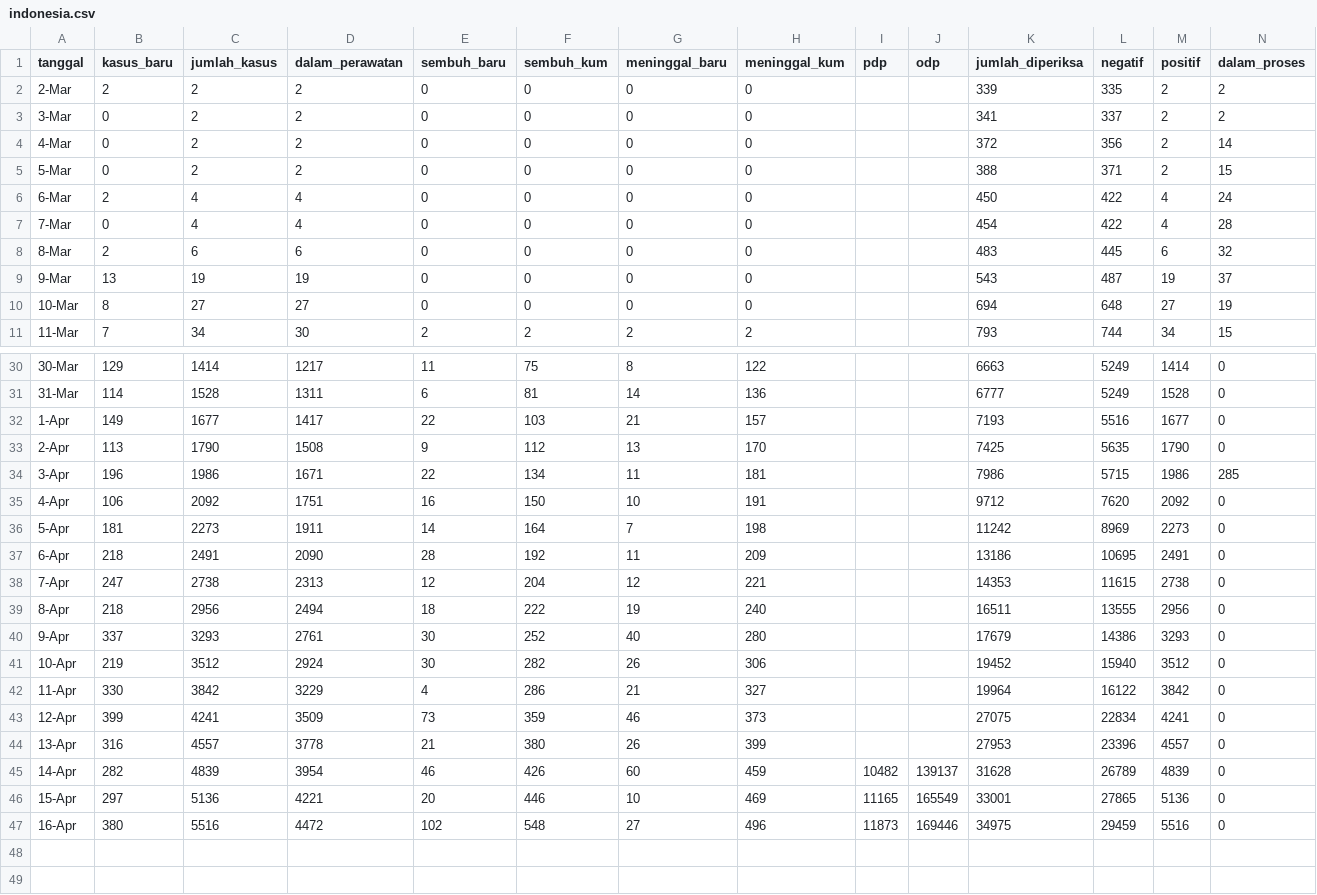
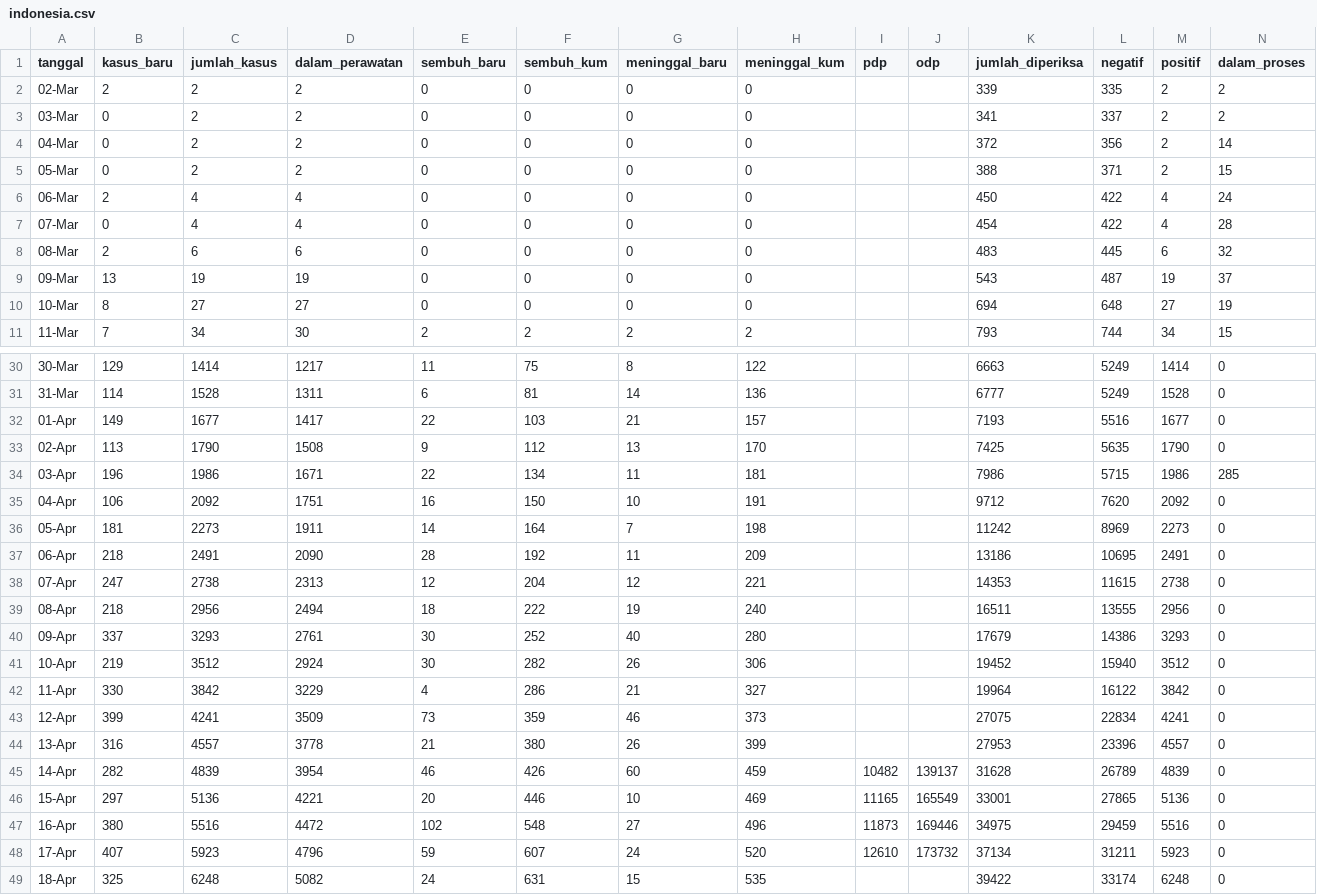
Before and after one commit to mfkasim1/covid19-gradient-tracker, a CSV file: covidtracker/data/indonesia.csv, drawn as a sheet; only a part is shown, gaps mark what is left out.

```diff
--- a/covidtracker/data/indonesia.csv
+++ b/covidtracker/data/indonesia.csv
@@ -1,10 +1,10 @@
 tanggal,kasus_baru,jumlah_kasus,dalam_perawatan,sembuh_baru,sembuh_kum,meninggal_baru,meninggal_kum,pdp,odp,jumlah_diperiksa,negatif,positif,dalam_proses
-2-Mar,2,2,2,0,0,0,0,,,339,335,2,2
-3-Mar,0,2,2,0,0,0,0,,,341,337,2,2
-4-Mar,0,2,2,0,0,0,0,,,372,356,2,14
-5-Mar,0,2,2,0,0,0,0,,,388,371,2,15
-6-Mar,2,4,4,0,0,0,0,,,450,422,4,24
-7-Mar,0,4,4,0,0,0,0,,,454,422,4,28
-8-Mar,2,6,6,0,0,0,0,,,483,445,6,32
-9-Mar,13,19,19,0,0,0,0,,,543,487,19,37
+02-Mar,2,2,2,0,0,0,0,,,339,335,2,2
+03-Mar,0,2,2,0,0,0,0,,,341,337,2,2
+04-Mar,0,2,2,0,0,0,0,,,372,356,2,14
+05-Mar,0,2,2,0,0,0,0,,,388,371,2,15
+06-Mar,2,4,4,0,0,0,0,,,450,422,4,24
+07-Mar,0,4,4,0,0,0,0,,,454,422,4,28
+08-Mar,2,6,6,0,0,0,0,,,483,445,6,32
+09-Mar,13,19,19,0,0,0,0,,,543,487,19,37
 10-Mar,8,27,27,0,0,0,0,,,694,648,27,19
@@ -31,11 +31,11 @@ tanggal,kasus_baru,jumlah_kasus,dalam_perawatan,sembuh_baru,sembuh_kum,meninggal
 31-Mar,114,1528,1311,6,81,14,136,,,6777,5249,1528,0
-1-Apr,149,1677,1417,22,103,21,157,,,7193,5516,1677,0
-2-Apr,113,1790,1508,9,112,13,170,,,7425,5635,1790,0
-3-Apr,196,1986,1671,22,134,11,181,,,7986,5715,1986,285
-4-Apr,106,2092,1751,16,150,10,191,,,9712,7620,2092,0
-5-Apr,181,2273,1911,14,164,7,198,,,11242,8969,2273,0
-6-Apr,218,2491,2090,28,192,11,209,,,13186,10695,2491,0
-7-Apr,247,2738,2313,12,204,12,221,,,14353,11615,2738,0
-8-Apr,218,2956,2494,18,222,19,240,,,16511,13555,2956,0
-9-Apr,337,3293,2761,30,252,40,280,,,17679,14386,3293,0
+01-Apr,149,1677,1417,22,103,21,157,,,7193,5516,1677,0
+02-Apr,113,1790,1508,9,112,13,170,,,7425,5635,1790,0
+03-Apr,196,1986,1671,22,134,11,181,,,7986,5715,1986,285
+04-Apr,106,2092,1751,16,150,10,191,,,9712,7620,2092,0
+05-Apr,181,2273,1911,14,164,7,198,,,11242,8969,2273,0
+06-Apr,218,2491,2090,28,192,11,209,,,13186,10695,2491,0
+07-Apr,247,2738,2313,12,204,12,221,,,14353,11615,2738,0
+08-Apr,218,2956,2494,18,222,19,240,,,16511,13555,2956,0
+09-Apr,337,3293,2761,30,252,40,280,,,17679,14386,3293,0
 10-Apr,219,3512,2924,30,282,26,306,,,19452,15940,3512,0
@@ -47 +47,3 @@ tanggal,kasus_baru,jumlah_kasus,dalam_perawatan,sembuh_baru,sembuh_kum,meninggal
 16-Apr,380,5516,4472,102,548,27,496,11873,169446,34975,29459,5516,0
+17-Apr,407,5923,4796,59,607,24,520,12610,173732,37134,31211,5923,0
+18-Apr,325,6248,5082,24,631,15,535,,,39422,33174,6248,0
```
Also changed, not shown: covidtracker/data/provinsi.csv.
